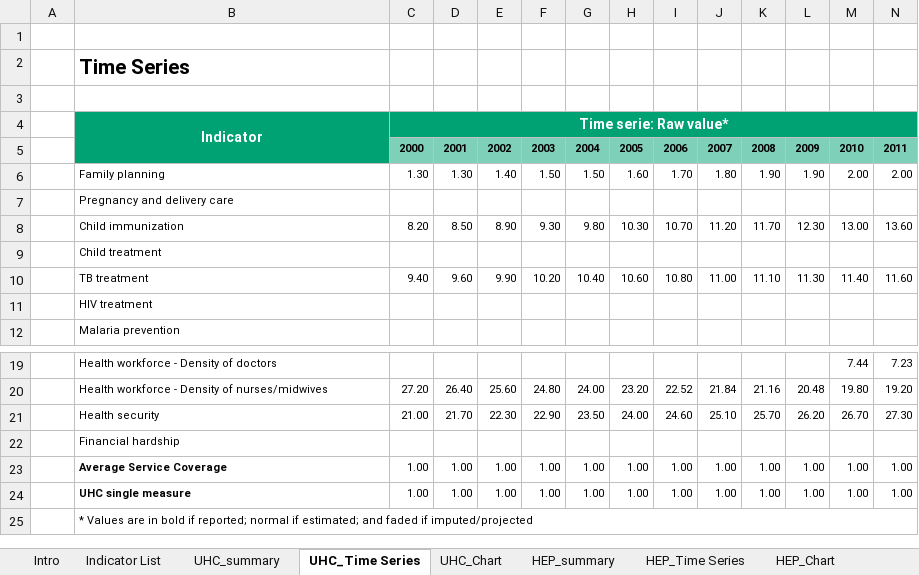
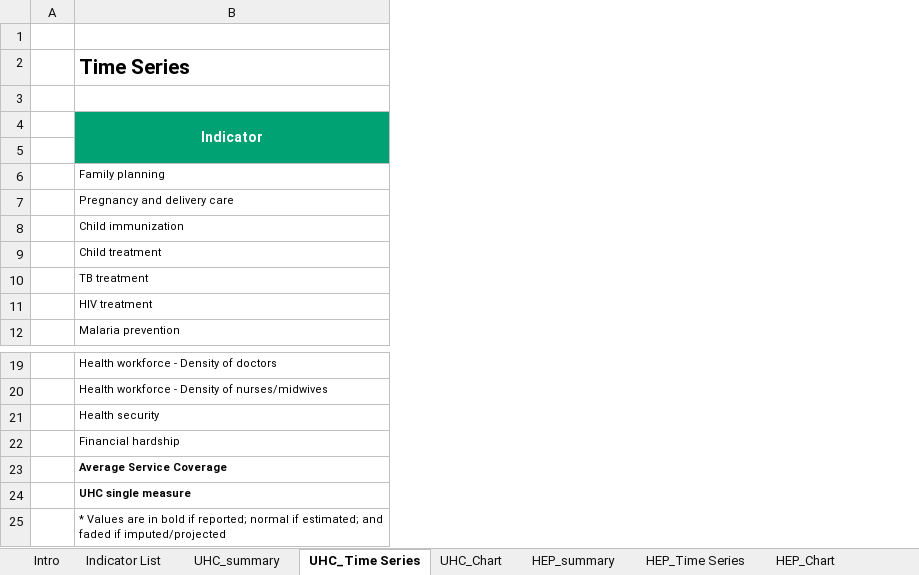
Before and after one commit to gpw13/rapporteur, an Excel workbook: inst/extdata/country_summary_template.xlsx, sheet UHC_Time Series, drawn as a sheet; only a part is shown, gaps mark what is left out; values as stored, in another font and other column widths than the file's, no borders; rows hold the shown columns only; the diff covers the shown part only; the diff names each change by its address in the sheet, - before the commit and + after, or states it on an @@ line.

Commit message:
Remove example timeseries in country summary template. Solves issue #3

```diff
--- a/inst/extdata/country_summary_template.xlsx (sheet UHC_Time Series)
+++ b/inst/extdata/country_summary_template.xlsx (sheet UHC_Time Series)
-column C, rows 4-10: Time serie: Raw value* | 2000 | 1.30 |  | 8.20 |  | 9.40; rows 20-24: 27.20 | 21.00 |  | 1.00 | 1.00
-column D, rows 5-10: 2001 | 1.30 |  | 8.50 |  | 9.60; rows 20-24: 26.40 | 21.70 |  | 1.00 | 1.00
-column E, rows 5-10: 2002 | 1.40 |  | 8.90 |  | 9.90; rows 20-24: 25.60 | 22.30 |  | 1.00 | 1.00
-column F, rows 5-10: 2003 | 1.50 |  | 9.30 |  | 10.20; rows 20-24: 24.80 | 22.90 |  | 1.00 | 1.00
-column G, rows 5-10: 2004 | 1.50 |  | 9.80 |  | 10.40; rows 20-24: 24.00 | 23.50 |  | 1.00 | 1.00
-column H, rows 5-10: 2005 | 1.60 |  | 10.30 |  | 10.60; rows 20-24: 23.20 | 24.00 |  | 1.00 | 1.00
-column I, rows 5-10: 2006 | 1.70 |  | 10.70 |  | 10.80; rows 20-24: 22.52 | 24.60 |  | 1.00 | 1.00
-column J, rows 5-10: 2007 | 1.80 |  | 11.20 |  | 11.00; rows 20-24: 21.84 | 25.10 |  | 1.00 | 1.00
-column K, rows 5-10: 2008 | 1.90 |  | 11.70 |  | 11.10; rows 20-24: 21.16 | 25.70 |  | 1.00 | 1.00
-column L, rows 5-10: 2009 | 1.90 |  | 12.30 |  | 11.30; rows 20-24: 20.48 | 26.20 |  | 1.00 | 1.00
-column M, rows 5-10: 2010 | 2.00 |  | 13.00 |  | 11.40; rows 19-24: 7.44 | 19.80 | 26.70 |  | 1.00 | 1.00
-column N, rows 5-10: 2011 | 2.00 |  | 13.60 |  | 11.60; rows 19-24: 7.23 | 19.20 | 27.30 |  | 1.00 | 1.00
-row 5:  |  | 2000 | 2001 | 2002 | 2003 | 2004 | 2005 | 2006 | 2007 | 2008 | 2009 | 2010 | 2011
+row 5: (empty)
-B25:W25 merged
```
Also changed, not shown: 12 removed columns elsewhere in this sheet, sheet HPOP_Time Series, charts or pictures.
